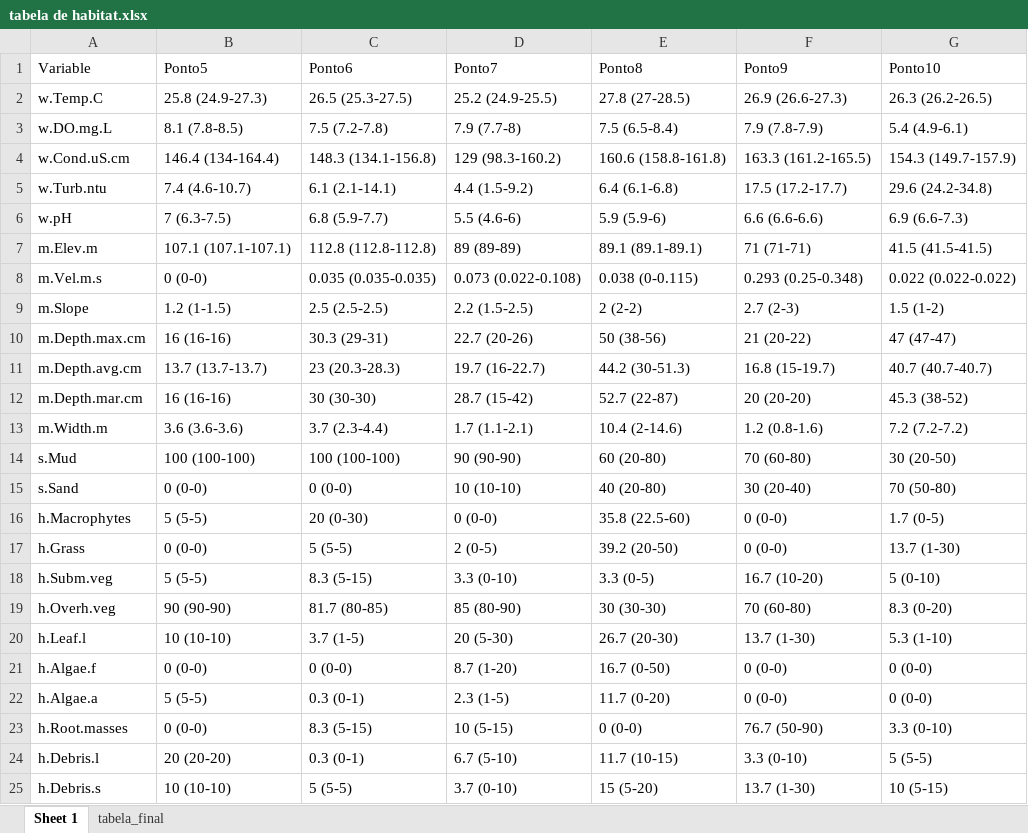
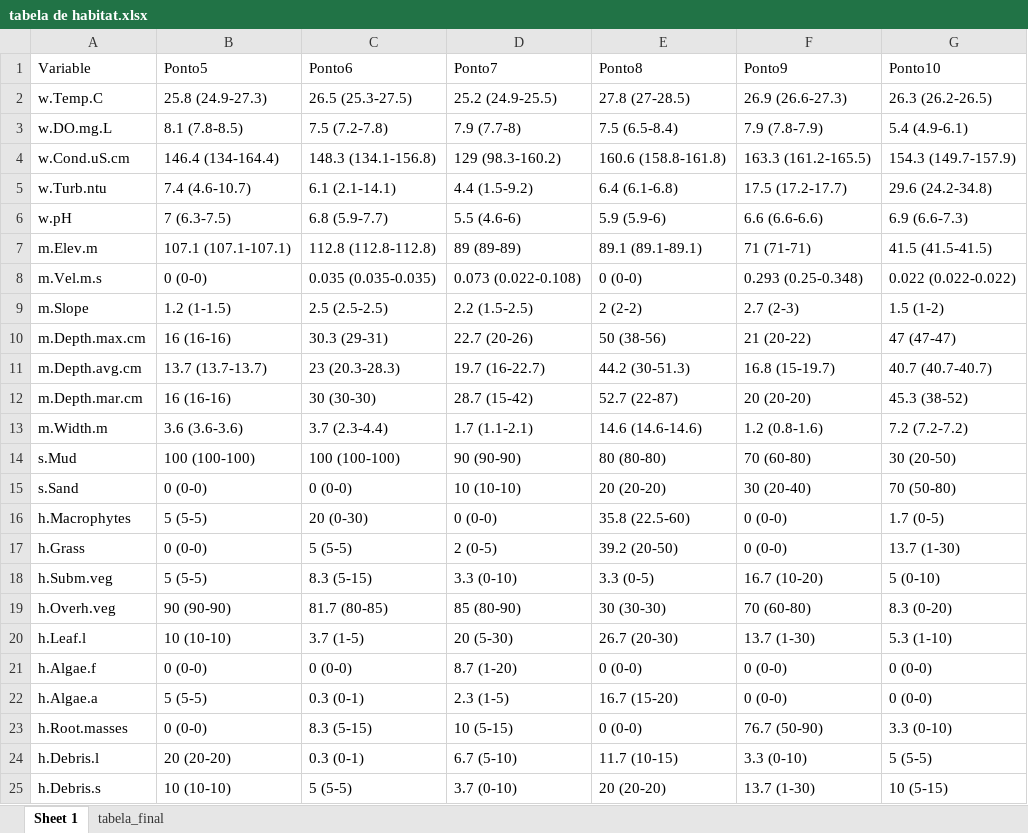
Before and after one commit to elviomedeiros/mxr23_Q, an Excel workbook: tabela de habitat.xlsx, sheet Sheet 1, drawn as a sheet; values as stored, in another font and other column widths than the file's, no borders; the diff names each change by its address in the sheet, - before the commit and + after, or states it on an @@ line.

```diff
--- a/tabela de habitat.xlsx (sheet Sheet 1)
+++ b/tabela de habitat.xlsx (sheet Sheet 1)
-E8 (Ponto8): 0.038 (0-0.115)
+E8 (Ponto8): 0 (0-0)
-E13 (Ponto8): 10.4 (2-14.6)
+E13 (Ponto8): 14.6 (14.6-14.6)
-E14 (Ponto8): 60 (20-80)
+E14 (Ponto8): 80 (80-80)
-E15 (Ponto8): 40 (20-80)
+E15 (Ponto8): 20 (20-20)
-E21 (Ponto8): 16.7 (0-50)
+E21 (Ponto8): 0 (0-0)
-E22 (Ponto8): 11.7 (0-20)
+E22 (Ponto8): 16.7 (15-20)
-E25 (Ponto8): 15 (5-20)
+E25 (Ponto8): 20 (20-20)
```
Also changed, not shown: sheet tabela_final, 11 other files.
